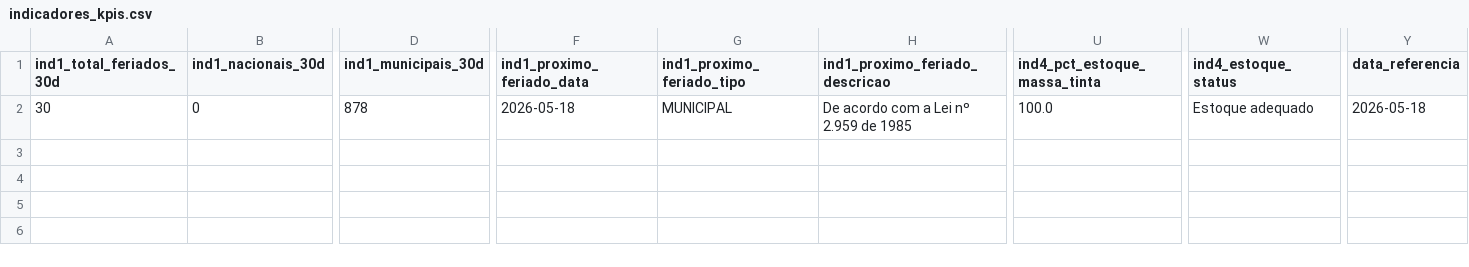
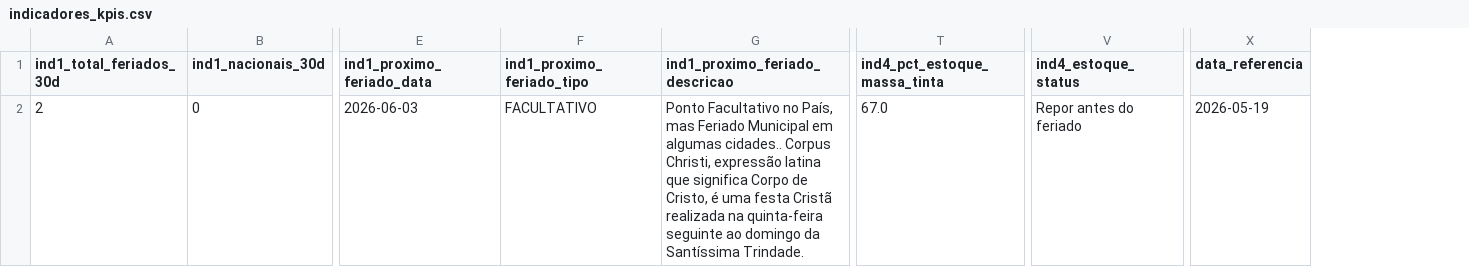
Before and after one commit to Projeto-de-extencao-Grupo-3/ETL-GROTRACK, a CSV file: refined/grafana/dano-previsto/indicadores_kpis.csv, drawn as a sheet; only a part is shown, gaps mark what is left out; removed rows and columns are numbered as before the commit, all else as after; the diff names each change by its address in the sheet, - before the commit and + after, or states it on an @@ line.

```diff
--- a/refined/grafana/dano-previsto/indicadores_kpis.csv
+++ b/refined/grafana/dano-previsto/indicadores_kpis.csv
-column D (ind1_municipais_30d), row 2: 878
-A2 (ind1_total_feriados_30d): 30
+A2 (ind1_total_feriados_30d): 2
-E2 (ind1_proximo_feriado_data): 2026-05-18
+E2 (ind1_proximo_feriado_data): 2026-06-03
-F2 (ind1_proximo_feriado_tipo): MUNICIPAL
+F2 (ind1_proximo_feriado_tipo): FACULTATIVO
-G2 (ind1_proximo_feriado_descricao): De acordo com a Lei nº 2.959 de 1985
+G2 (ind1_proximo_feriado_descricao): Ponto Facultativo no País, mas Feriado Municipal em algumas cidades.. Corpus Christi, expressão latina que significa Corpo de Cristo, é uma festa Cristã realizada na quinta-feira seguinte ao domingo da Santíssima Trindade.
-T2 (ind4_pct_estoque_massa_tinta): 100.0
+T2 (ind4_pct_estoque_massa_tinta): 67.0
-V2 (ind4_estoque_status): Estoque adequado
+V2 (ind4_estoque_status): Repor antes do feriado
-X2 (data_referencia): 2026-05-18
+X2 (data_referencia): 2026-05-19
```
Also changed, not shown: refined/grafana/dano-previsto/indicadores_calendario.csv, 1 other file.
